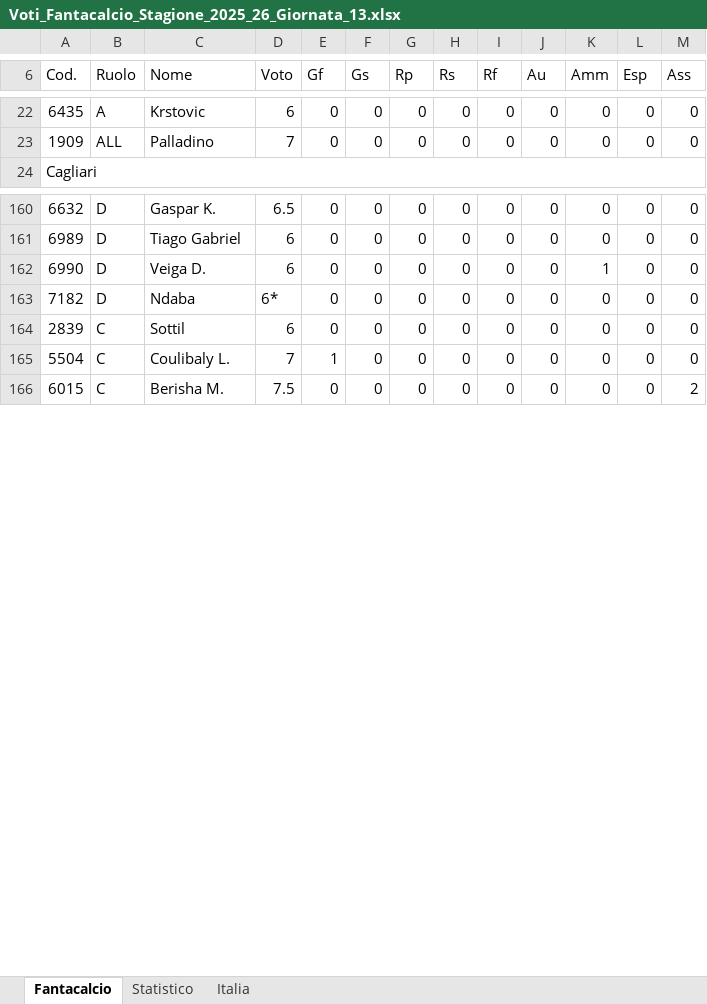
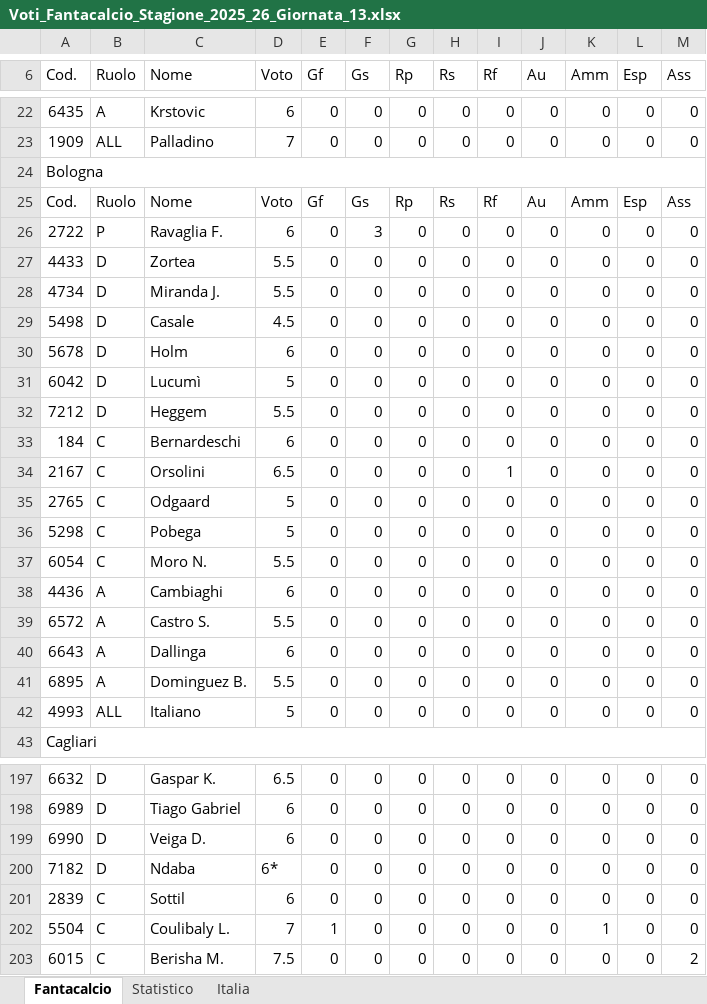
Before and after one commit to pablokol15/fanta-dashboard-2026, an Excel workbook: Voti/Voti_Fantacalcio_Stagione_2025_26_Giornata_13.xlsx, sheet Fantacalcio, drawn as a sheet; only a part is shown, gaps mark what is left out; values as stored, in another font and other column widths than the file's, no cell formats; addresses are those after the commit; the diff covers the shown part only; the diff names each change by its address in the sheet, - before the commit and + after, or states it on an @@ line.

```diff
--- a/Voti/Voti_Fantacalcio_Stagione_2025_26_Giornata_13.xlsx (sheet Fantacalcio)
+++ b/Voti/Voti_Fantacalcio_Stagione_2025_26_Giornata_13.xlsx (sheet Fantacalcio)
+row 24: Bologna
+row 25: Cod. | Ruolo | Nome | Voto | Gf | Gs | Rp | Rs | Rf | Au | Amm | Esp | Ass
+row 26: 2722 | P | Ravaglia F. | 6 | 0 | 3 | 0 | 0 | 0 | 0 | 0 | 0 | 0
+row 27: 4433 | D | Zortea | 5.5 | 0 | 0 | 0 | 0 | 0 | 0 | 0 | 0 | 0
+row 28: 4734 | D | Miranda J. | 5.5 | 0 | 0 | 0 | 0 | 0 | 0 | 0 | 0 | 0
+row 29: 5498 | D | Casale | 4.5 | 0 | 0 | 0 | 0 | 0 | 0 | 0 | 0 | 0
+row 30: 5678 | D | Holm | 6 | 0 | 0 | 0 | 0 | 0 | 0 | 0 | 0 | 0
+row 31: 6042 | D | Lucumì | 5 | 0 | 0 | 0 | 0 | 0 | 0 | 0 | 0 | 0
+row 32: 7212 | D | Heggem | 5.5 | 0 | 0 | 0 | 0 | 0 | 0 | 0 | 0 | 0
+row 33: 184 | C | Bernardeschi | 6 | 0 | 0 | 0 | 0 | 0 | 0 | 0 | 0 | 0
+row 34: 2167 | C | Orsolini | 6.5 | 0 | 0 | 0 | 0 | 1 | 0 | 0 | 0 | 0
+row 35: 2765 | C | Odgaard | 5 | 0 | 0 | 0 | 0 | 0 | 0 | 0 | 0 | 0
+row 36: 5298 | C | Pobega | 5 | 0 | 0 | 0 | 0 | 0 | 0 | 0 | 0 | 0
+row 37: 6054 | C | Moro N. | 5.5 | 0 | 0 | 0 | 0 | 0 | 0 | 0 | 0 | 0
+row 38: 4436 | A | Cambiaghi | 6 | 0 | 0 | 0 | 0 | 0 | 0 | 0 | 0 | 0
+row 39: 6572 | A | Castro S. | 5.5 | 0 | 0 | 0 | 0 | 0 | 0 | 0 | 0 | 0
+row 40: 6643 | A | Dallinga | 6 | 0 | 0 | 0 | 0 | 0 | 0 | 0 | 0 | 0
+row 41: 6895 | A | Dominguez B. | 5.5 | 0 | 0 | 0 | 0 | 0 | 0 | 0 | 0 | 0
+row 42: 4993 | ALL | Italiano | 5 | 0 | 0 | 0 | 0 | 0 | 0 | 0 | 0 | 0
-K199 (Amm): 1
+K199 (Amm): 0
-K202 (Amm): 0
+K202 (Amm): 1
```
Also changed, not shown: 18 added rows elsewhere in this sheet, sheet Italia, sheet Statistico, cell formats.
